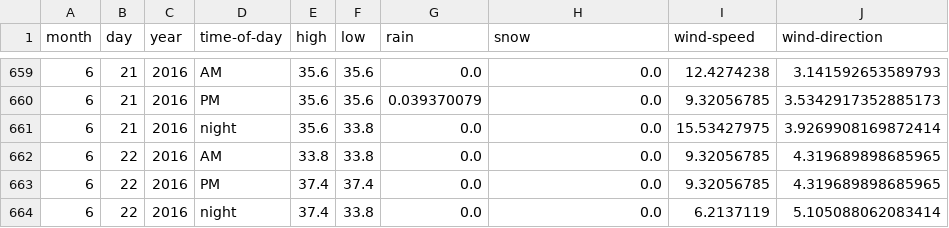
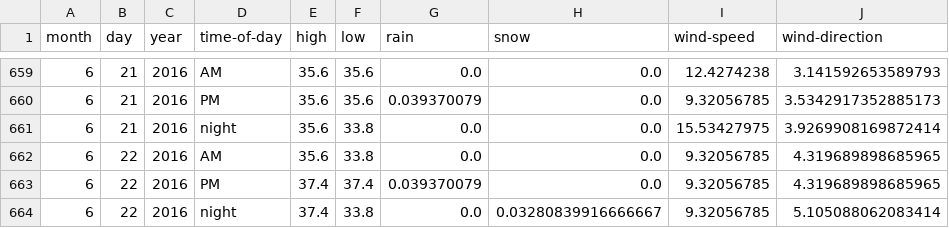
Before and after one commit to psathyrella/weatherhistory, a CSV file: mtwx/Serratus-Mountain-2321.csv, drawn as a sheet; only a part is shown, gaps mark what is left out.

```diff
--- a/mtwx/Serratus-Mountain-2321.csv
+++ b/mtwx/Serratus-Mountain-2321.csv
@@ -661,4 +661,4 @@ month,day,year,time-of-day,high,low,rain,snow,wind-speed,wind-direction
 6,21,2016,night,35.6,33.8,0.0,0.0,15.53427975,3.9269908169872414
-6,22,2016,AM,33.8,33.8,0.0,0.0,9.32056785,4.319689898685965
-6,22,2016,PM,37.4,37.4,0.0,0.0,9.32056785,4.319689898685965
-6,22,2016,night,37.4,33.8,0.0,0.0,6.2137119,5.105088062083414
+6,22,2016,AM,35.6,33.8,0.0,0.0,9.32056785,4.319689898685965
+6,22,2016,PM,37.4,37.4,0.039370079,0.0,9.32056785,4.319689898685965
+6,22,2016,night,37.4,33.8,0.0,0.03280839916666667,9.32056785,5.105088062083414
```
Also changed, not shown: mtwx/Devils-Thumb-2767.csv, mtwx/Luna-Peak-Washington-2533.csv, 28 other files.
